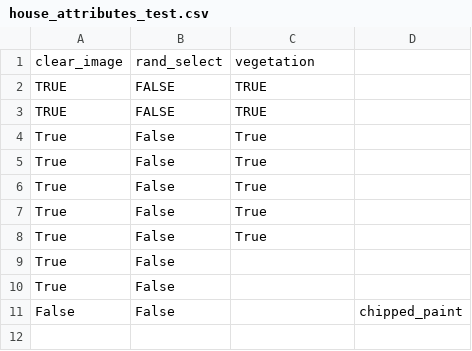
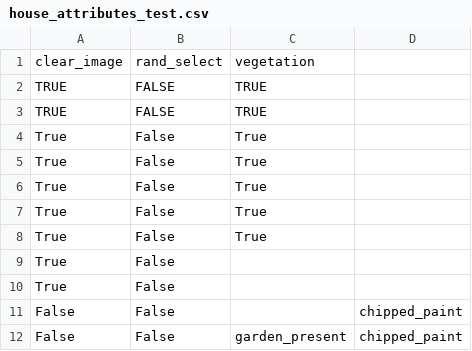
Before and after one commit to DSPG-2023/Housing, a CSV file: models_algorithm/house_attributes_test.csv, drawn as a sheet; the diff names each change by its address in the sheet, - before the commit and + after, or states it on an @@ line.

Commit message:
vegetation model is now in house_evaluator. classifier names may not adjusted for both vegetation and siding models or models need more training images

```diff
--- a/models_algorithm/house_attributes_test.csv
+++ b/models_algorithm/house_attributes_test.csv
+row 12: False | False | garden_present | chipped_paint
```
Also changed, not shown: 3 other files.
